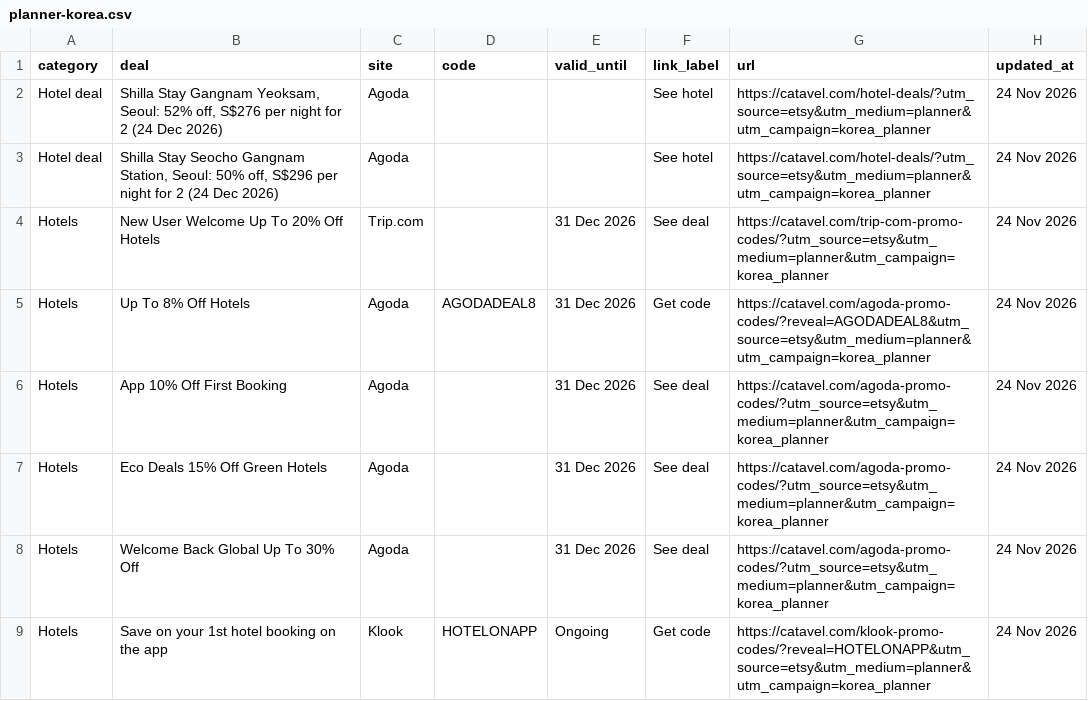
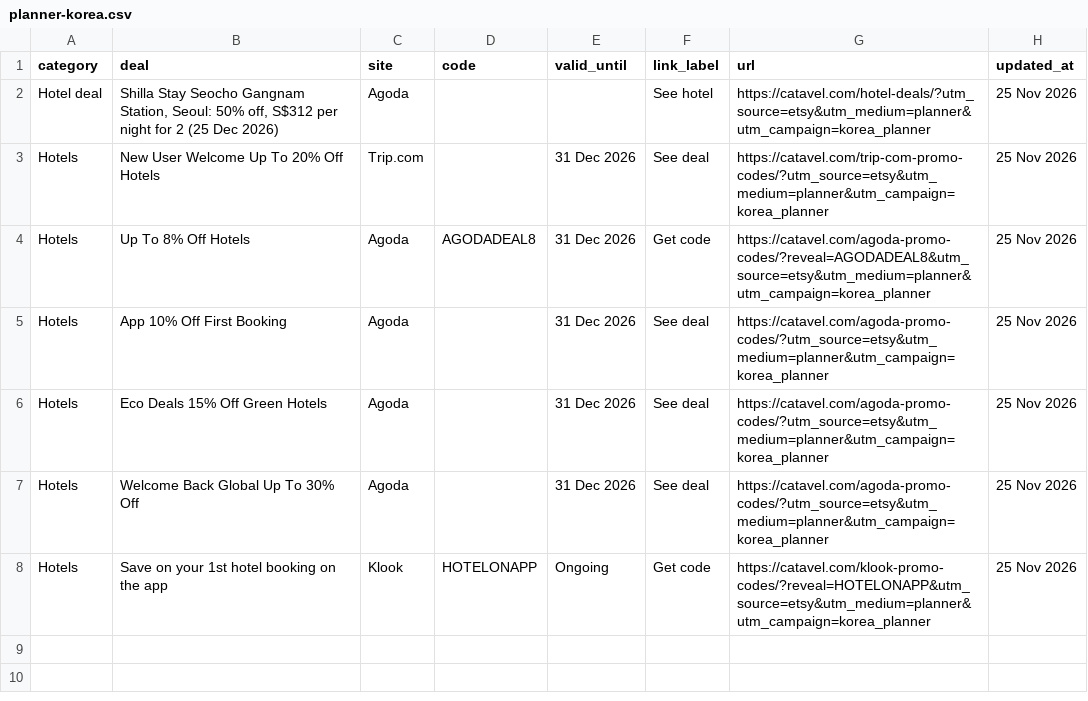
Before and after one commit to catavel/Catavel, a CSV file: feeds/planner-korea.csv, drawn as a sheet.

Commit message:
chore: update planner feed korea [2026-11-25]

```diff
--- a/feeds/planner-korea.csv
+++ b/feeds/planner-korea.csv
@@ -1,9 +1,8 @@
 category,deal,site,code,valid_until,link_label,url,updated_at
-Hotel deal,"Shilla Stay Gangnam Yeoksam, Seoul: 52% off, S$276 per night for 2 (24 Dec 2026)",Agoda,,,See hotel,https://catavel.com/hotel-deals/?utm_source=etsy&utm_medium=planner&utm_campaign=korea_planner,24 Nov 2026
-Hotel deal,"Shilla Stay Seocho Gangnam Station, Seoul: 50% off, S$296 per night for 2 (24 Dec 2026)",Agoda,,,See hotel,https://catavel.com/hotel-deals/?utm_source=etsy&utm_medium=planner&utm_campaign=korea_planner,24 Nov 2026
-Hotels,New User Welcome Up To 20% Off Hotels,Trip.com,,31 Dec 2026,See deal,https://catavel.com/trip-com-promo-codes/?utm_source=etsy&utm_medium=planner&utm_campaign=korea_planner,24 Nov 2026
-Hotels,Up To 8% Off Hotels,Agoda,AGODADEAL8,31 Dec 2026,Get code,https://catavel.com/agoda-promo-codes/?reveal=AGODADEAL8&utm_source=etsy&utm_medium=planner&utm_campaign=korea_planner,24 Nov 2026
-Hotels,App 10% Off First Booking,Agoda,,31 Dec 2026,See deal,https://catavel.com/agoda-promo-codes/?utm_source=etsy&utm_medium=planner&utm_campaign=korea_planner,24 Nov 2026
-Hotels,Eco Deals 15% Off Green Hotels,Agoda,,31 Dec 2026,See deal,https://catavel.com/agoda-promo-codes/?utm_source=etsy&utm_medium=planner&utm_campaign=korea_planner,24 Nov 2026
-Hotels,Welcome Back Global Up To 30% Off,Agoda,,31 Dec 2026,See deal,https://catavel.com/agoda-promo-codes/?utm_source=etsy&utm_medium=planner&utm_campaign=korea_planner,24 Nov 2026
-Hotels,Save on your 1st hotel booking on the app,Klook,HOTELONAPP,Ongoing,Get code,https://catavel.com/klook-promo-codes/?reveal=HOTELONAPP&utm_source=etsy&utm_medium=planner&utm_campaign=korea_planner,24 Nov 2026
+Hotel deal,"Shilla Stay Seocho Gangnam Station, Seoul: 50% off, S$312 per night for 2 (25 Dec 2026)",Agoda,,,See hotel,https://catavel.com/hotel-deals/?utm_source=etsy&utm_medium=planner&utm_campaign=korea_planner,25 Nov 2026
+Hotels,New User Welcome Up To 20% Off Hotels,Trip.com,,31 Dec 2026,See deal,https://catavel.com/trip-com-promo-codes/?utm_source=etsy&utm_medium=planner&utm_campaign=korea_planner,25 Nov 2026
+Hotels,Up To 8% Off Hotels,Agoda,AGODADEAL8,31 Dec 2026,Get code,https://catavel.com/agoda-promo-codes/?reveal=AGODADEAL8&utm_source=etsy&utm_medium=planner&utm_campaign=korea_planner,25 Nov 2026
+Hotels,App 10% Off First Booking,Agoda,,31 Dec 2026,See deal,https://catavel.com/agoda-promo-codes/?utm_source=etsy&utm_medium=planner&utm_campaign=korea_planner,25 Nov 2026
+Hotels,Eco Deals 15% Off Green Hotels,Agoda,,31 Dec 2026,See deal,https://catavel.com/agoda-promo-codes/?utm_source=etsy&utm_medium=planner&utm_campaign=korea_planner,25 Nov 2026
+Hotels,Welcome Back Global Up To 30% Off,Agoda,,31 Dec 2026,See deal,https://catavel.com/agoda-promo-codes/?utm_source=etsy&utm_medium=planner&utm_campaign=korea_planner,25 Nov 2026
+Hotels,Save on your 1st hotel booking on the app,Klook,HOTELONAPP,Ongoing,Get code,https://catavel.com/klook-promo-codes/?reveal=HOTELONAPP&utm_source=etsy&utm_medium=planner&utm_campaign=korea_planner,25 Nov 2026
```
